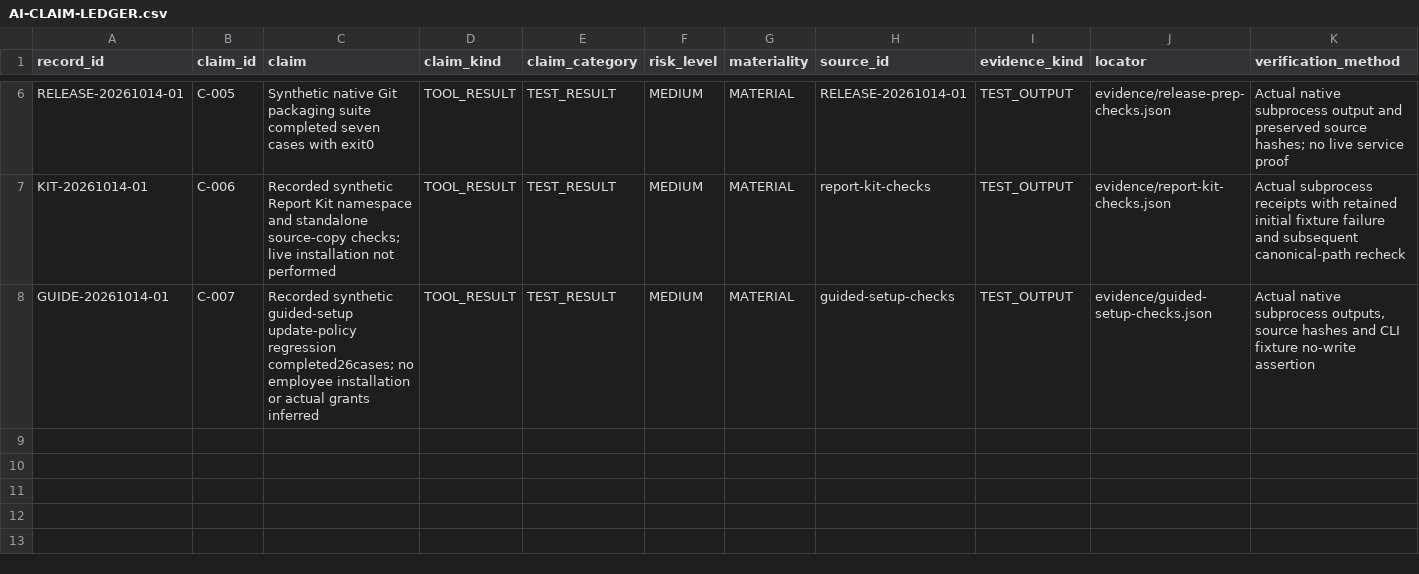
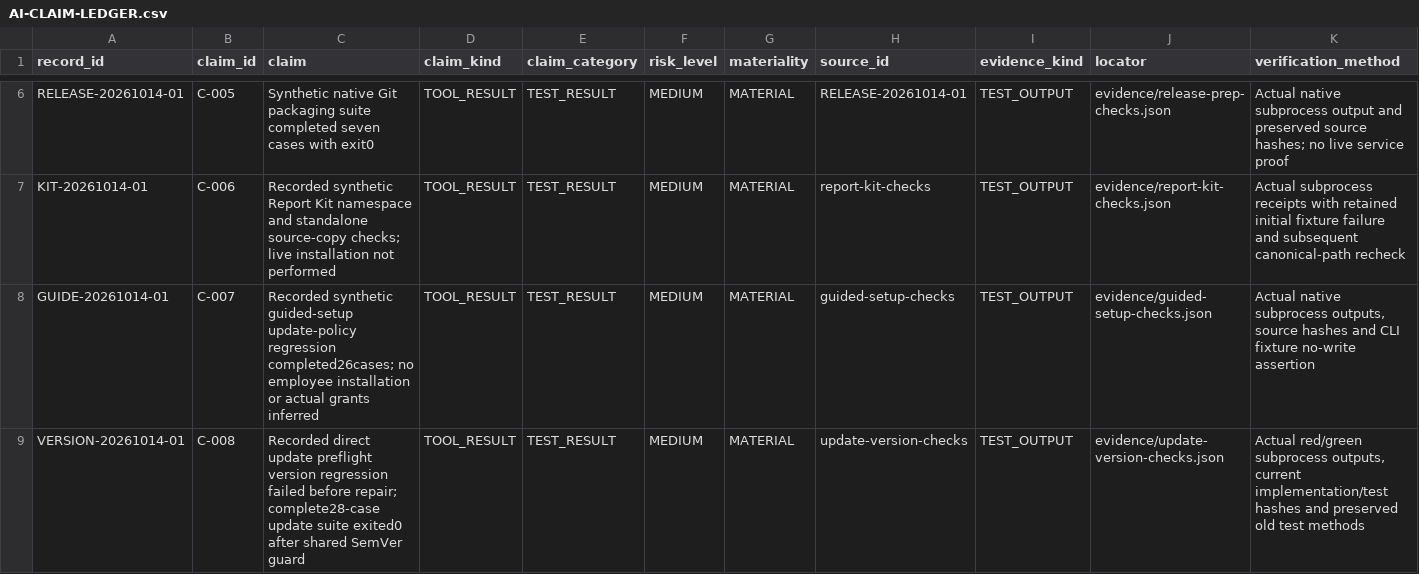
Before and after one commit to nikpanaev/report-kit-agent, a CSV file: AI-CLAIM-LEDGER.csv, drawn as a sheet; only a part is shown, gaps mark what is left out; rows hold the shown columns only; the diff names each change by its address in the sheet, - before the commit and + after, or states it on an @@ line.

Commit message:
fix: reject old versions in update preflight

```diff
--- a/AI-CLAIM-LEDGER.csv
+++ b/AI-CLAIM-LEDGER.csv
+row 9: VERSION-20261014-01 | C-008 | Recorded direct update preflight version regression failed before repair; complete28-case update suite exited0 after shared SemVer guard | TOOL_RESULT | TEST_RESULT | MEDIUM | MATERIAL | update-version-checks | TEST_OUTPUT | evidence/update-version-checks.json | Actual red/green subprocess outputs, current implementation/test hashes and preserved old test methods
```
Also changed, not shown: 12 other files.
